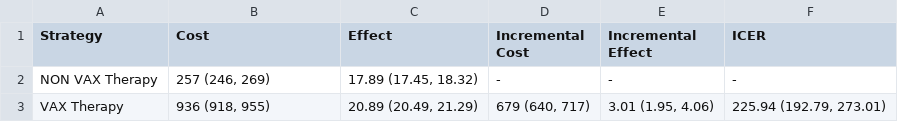
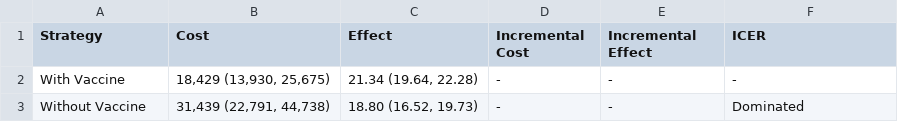
Before and after one commit to anqihe/HE1_LIU2_PROPOSAL, a CSV file: CETable.csv, drawn as a sheet.

```diff
--- a/CETable.csv
+++ b/CETable.csv
@@ -1,3 +1,3 @@
 Strategy,Cost,Effect,Incremental Cost,Incremental Effect,ICER
-NON VAX Therapy,"257 (246, 269)","17.89 (17.45, 18.32)",-,-,-
-VAX Therapy,"936 (918, 955)","20.89 (20.49, 21.29)","679 (640, 717)","3.01 (1.95, 4.06)","225.94 (192.79, 273.01)"
+With Vaccine,"18,429 (13,930, 25,675)","21.34 (19.64, 22.28)",-,-,-
+Without Vaccine,"31,439 (22,791, 44,738)","18.80 (16.52, 19.73)",-,-,Dominated
```
Also changed, not shown: 4 other files.
